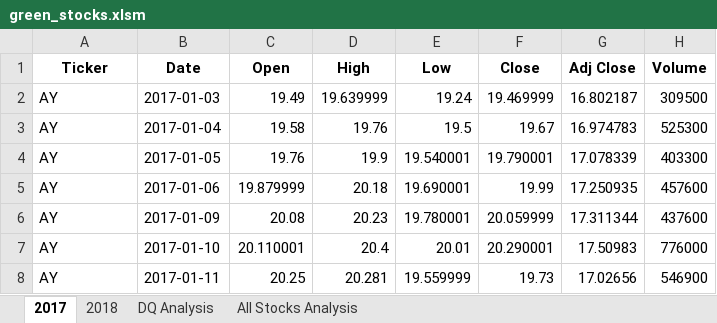
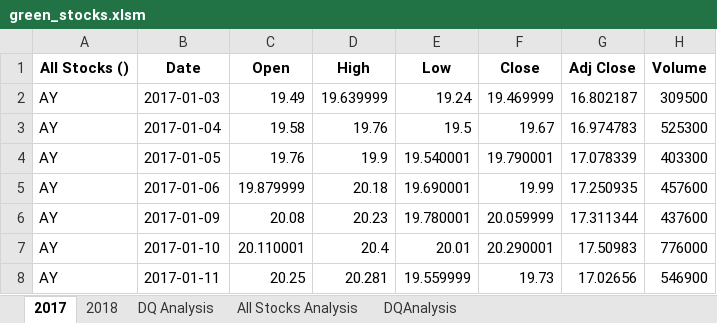
Before and after one commit to HarrietHammond/stocks-analysis, an Excel workbook: green_stocks.xlsm, sheet 2017, drawn as a sheet; only a part is shown; values as stored, in another font and other column widths than the file's, no borders; the diff names each change by its address in the sheet, - before the commit and + after, or states it on an @@ line.

Commit message:
Add files via upload

```diff
--- a/green_stocks.xlsm (sheet 2017)
+++ b/green_stocks.xlsm (sheet 2017)
+sheet tab: DQAnalysis
-A1: Ticker
+A1: All Stocks ()
```
